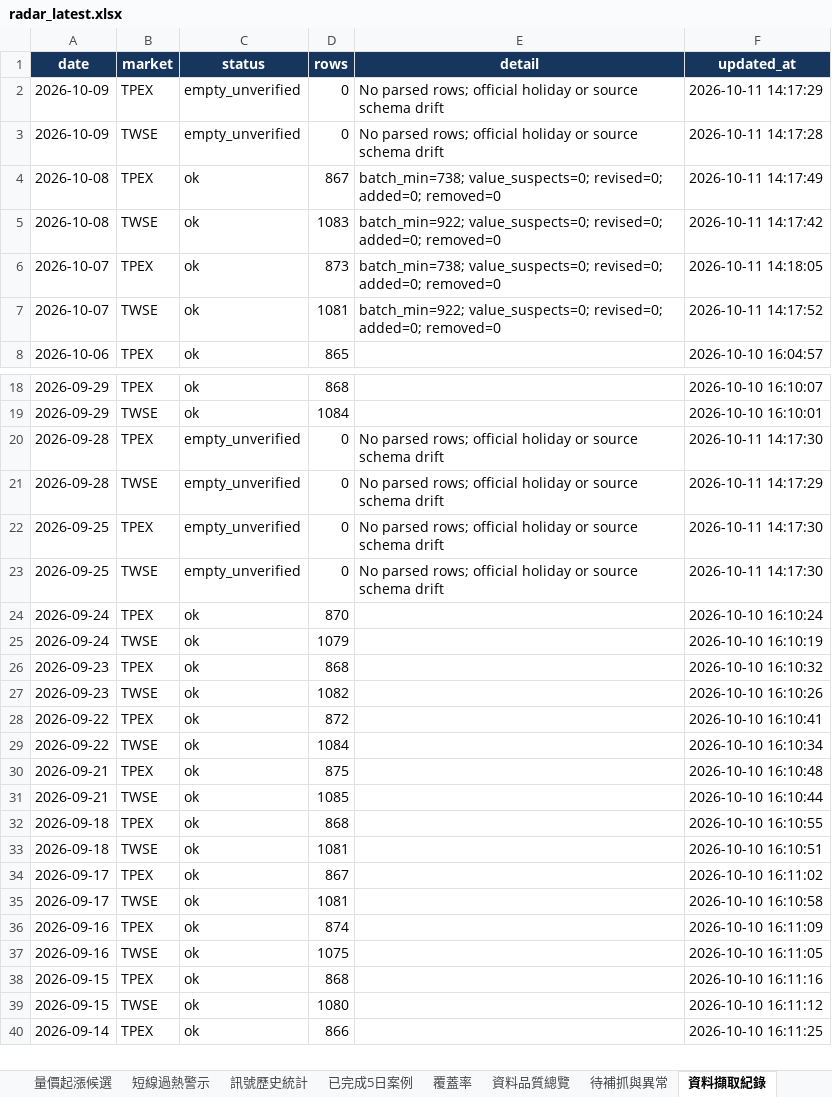
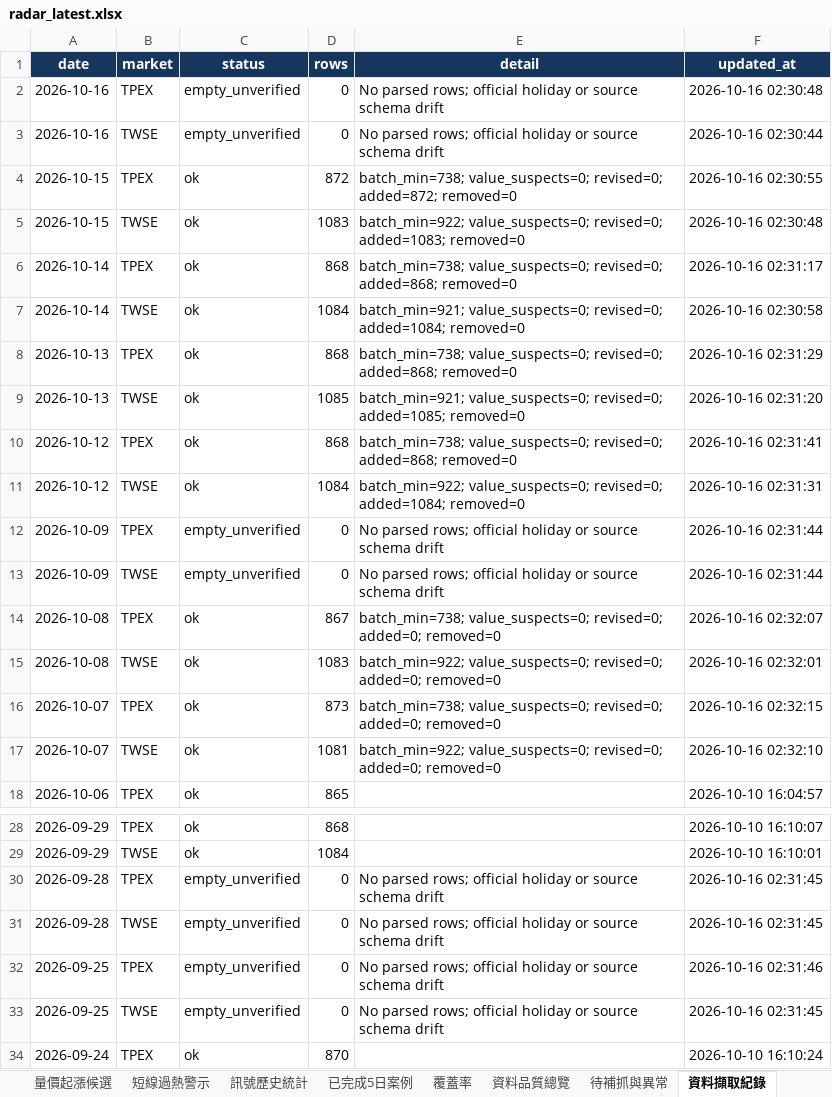
Before and after one commit to a3229961/tw-stock-radar-v1, an Excel workbook: output/radar_latest.xlsx, sheet 資料擷取紀錄, drawn as a sheet; only a part is shown, gaps mark what is left out; the shorter side is filled out with more unchanged rows; values as stored, in another font and other column widths than the file's, no borders; addresses are those after the commit; the diff covers the shown part only; the diff names each change by its address in the sheet, - before the commit and + after, or states it on an @@ line.

```diff
--- a/output/radar_latest.xlsx (sheet 資料擷取紀錄)
+++ b/output/radar_latest.xlsx (sheet 資料擷取紀錄)
+row 2: 2026-10-16 | TPEX | empty_unverified | 0 | No parsed rows; official holiday or source schema drift | 2026-10-16 02:30:48
+row 3: 2026-10-16 | TWSE | empty_unverified | 0 | No parsed rows; official holiday or source schema drift | 2026-10-16 02:30:44
+row 4: 2026-10-15 | TPEX | ok | 872 | batch_min=738; value_suspects=0; revised=0; added=872; removed=0 | 2026-10-16 02:30:55
+row 5: 2026-10-15 | TWSE | ok | 1083 | batch_min=922; value_suspects=0; revised=0; added=1083; removed=0 | 2026-10-16 02:30:48
+row 6: 2026-10-14 | TPEX | ok | 868 | batch_min=738; value_suspects=0; revised=0; added=868; removed=0 | 2026-10-16 02:31:17
+row 7: 2026-10-14 | TWSE | ok | 1084 | batch_min=921; value_suspects=0; revised=0; added=1084; removed=0 | 2026-10-16 02:30:58
+row 8: 2026-10-13 | TPEX | ok | 868 | batch_min=738; value_suspects=0; revised=0; added=868; removed=0 | 2026-10-16 02:31:29
+row 9: 2026-10-13 | TWSE | ok | 1085 | batch_min=921; value_suspects=0; revised=0; added=1085; removed=0 | 2026-10-16 02:31:20
+row 10: 2026-10-12 | TPEX | ok | 868 | batch_min=738; value_suspects=0; revised=0; added=868; removed=0 | 2026-10-16 02:31:41
+row 11: 2026-10-12 | TWSE | ok | 1084 | batch_min=922; value_suspects=0; revised=0; added=1084; removed=0 | 2026-10-16 02:31:31
-F12 (updated_at): 2026-10-11 14:17:29
+F12 (updated_at): 2026-10-16 02:31:44
-F13 (updated_at): 2026-10-11 14:17:28
+F13 (updated_at): 2026-10-16 02:31:44
-F14 (updated_at): 2026-10-11 14:17:49
+F14 (updated_at): 2026-10-16 02:32:07
-F15 (updated_at): 2026-10-11 14:17:42
+F15 (updated_at): 2026-10-16 02:32:01
-F16 (updated_at): 2026-10-11 14:18:05
+F16 (updated_at): 2026-10-16 02:32:15
-F17 (updated_at): 2026-10-11 14:17:52
+F17 (updated_at): 2026-10-16 02:32:10
-F30 (updated_at): 2026-10-11 14:17:30
+F30 (updated_at): 2026-10-16 02:31:45
-F31 (updated_at): 2026-10-11 14:17:29
+F31 (updated_at): 2026-10-16 02:31:45
-F32 (updated_at): 2026-10-11 14:17:30
+F32 (updated_at): 2026-10-16 02:31:46
-F33 (updated_at): 2026-10-11 14:17:30
+F33 (updated_at): 2026-10-16 02:31:45
```
Also changed, not shown: 10 removed rows and 4 edited cells elsewhere in this sheet, sheet 技術雷達, sheet 量價起漲候選, sheet 已完成5日案例, sheet 短線過熱警示, sheet 訊號歷史統計, sheet 待補抓與異常, 2 more sheets, 25 other files.
